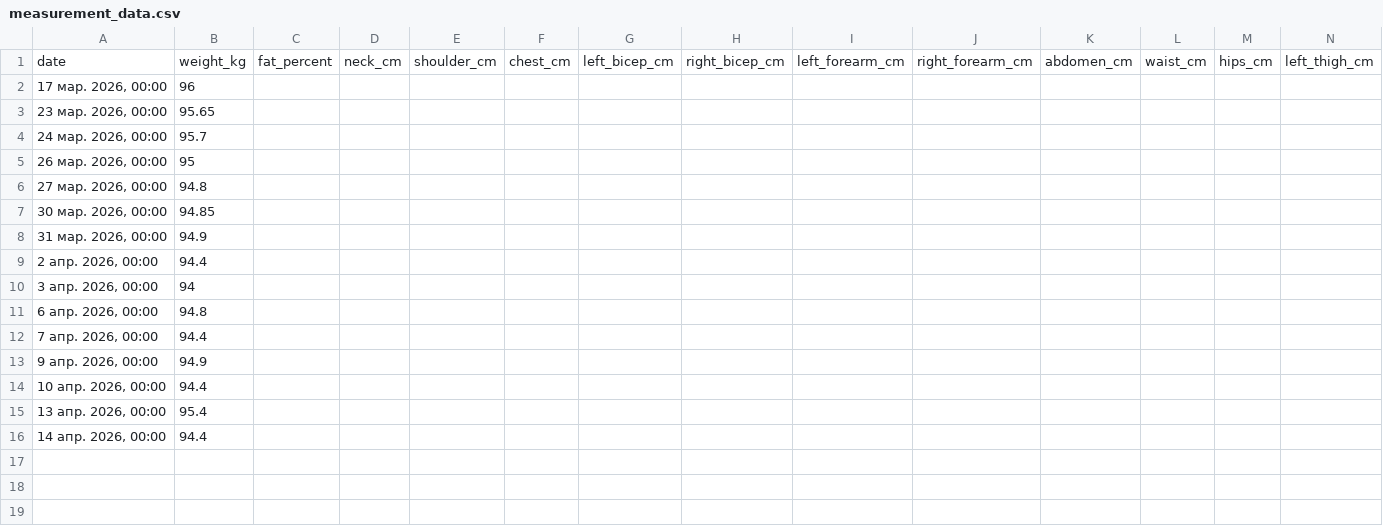
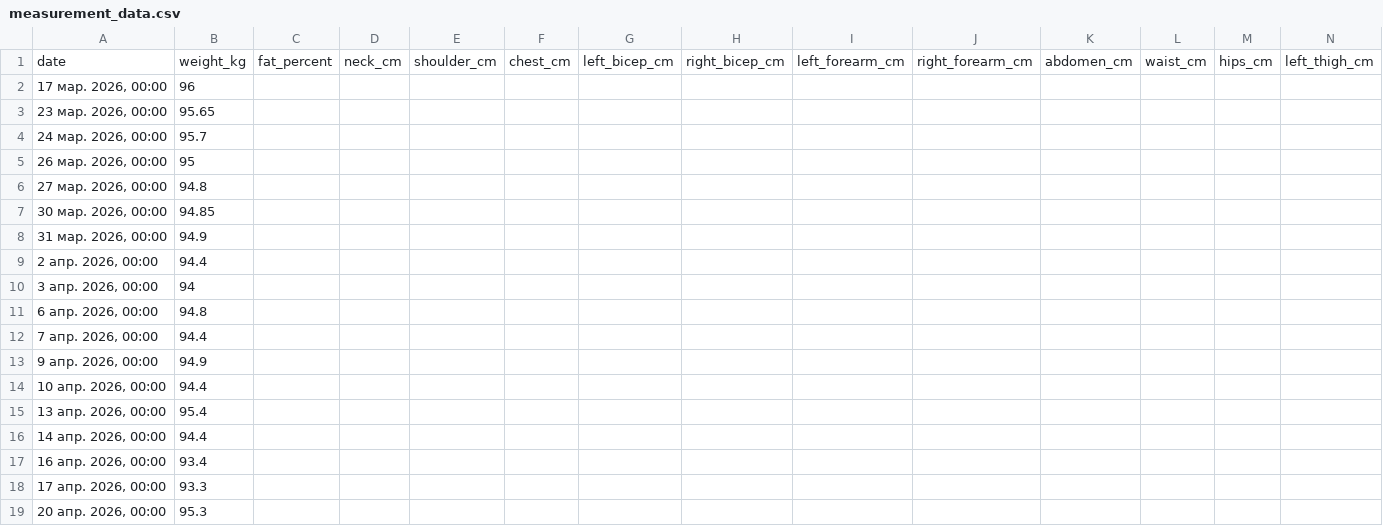
Before and after one commit to wAISw/fitness-journey-2026, a CSV file: logs/training/measurement_data.csv, drawn as a sheet; only a part is shown; rows hold the shown columns only; the diff names each change by its address in the sheet, - before the commit and + after, or states it on an @@ line.

```diff
--- a/logs/training/measurement_data.csv
+++ b/logs/training/measurement_data.csv
+row 17: 16 апр. 2026, 00:00 | 93.4
+row 18: 17 апр. 2026, 00:00 | 93.3
+row 19: 20 апр. 2026, 00:00 | 95.3
```
Also changed, not shown: 3 other files.
